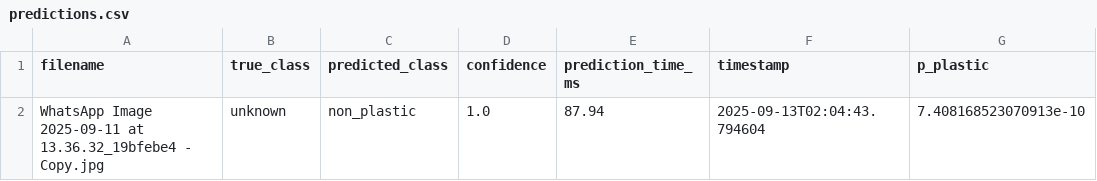
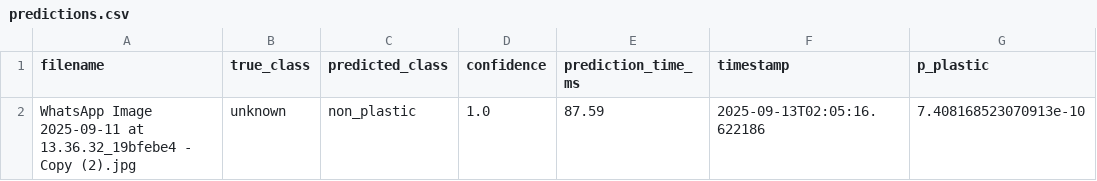
Before and after one commit to zyronvon/Microplastics_results, a CSV file: final_results/predictions.csv, drawn as a sheet; only a part is shown; the diff names each change by its address in the sheet, - before the commit and + after, or states it on an @@ line.

Commit message:
Update final_results/predictions.csv

```diff
--- a/final_results/predictions.csv
+++ b/final_results/predictions.csv
-A2 (filename): …13.36.32_19bfebe4 - Copy.jpg
+A2 (filename): …13.36.32_19bfebe4 - Copy (2).jpg
-E2 (prediction_time_ms): 87.94
+E2 (prediction_time_ms): 87.59
-F2 (timestamp): 2025-09-13T02:04:43.794604
+F2 (timestamp): 2025-09-13T02:05:16.622186
```
